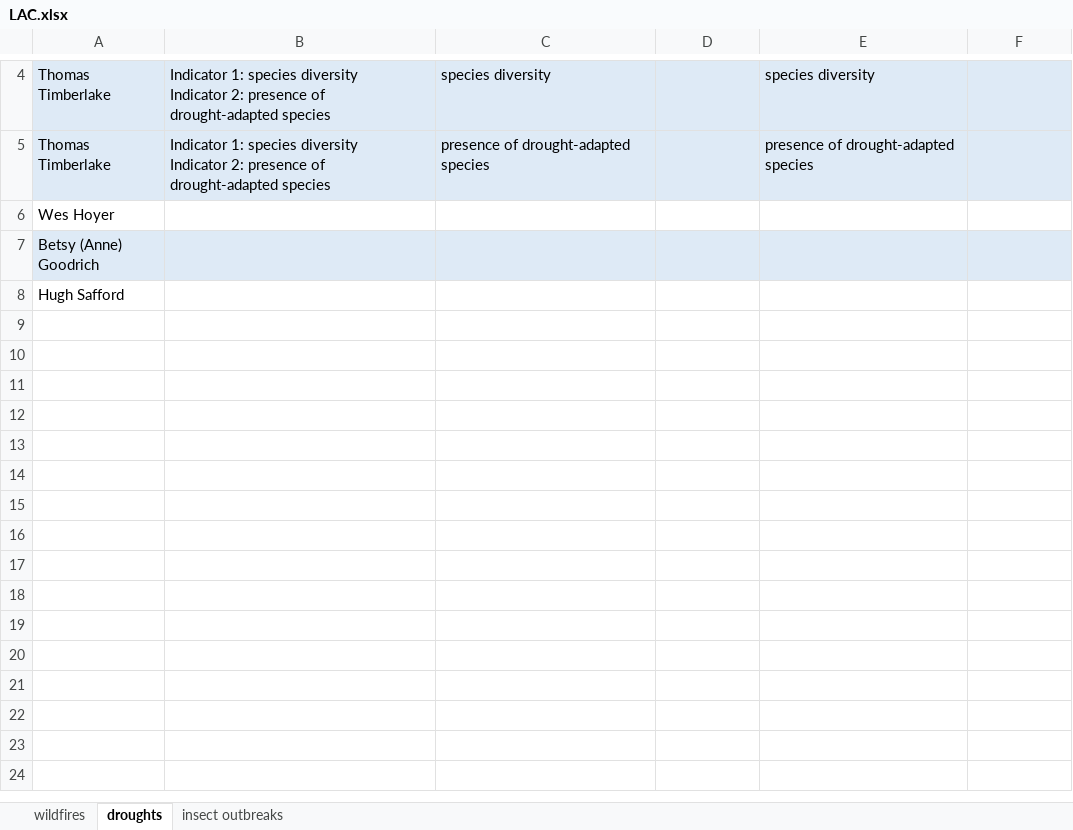
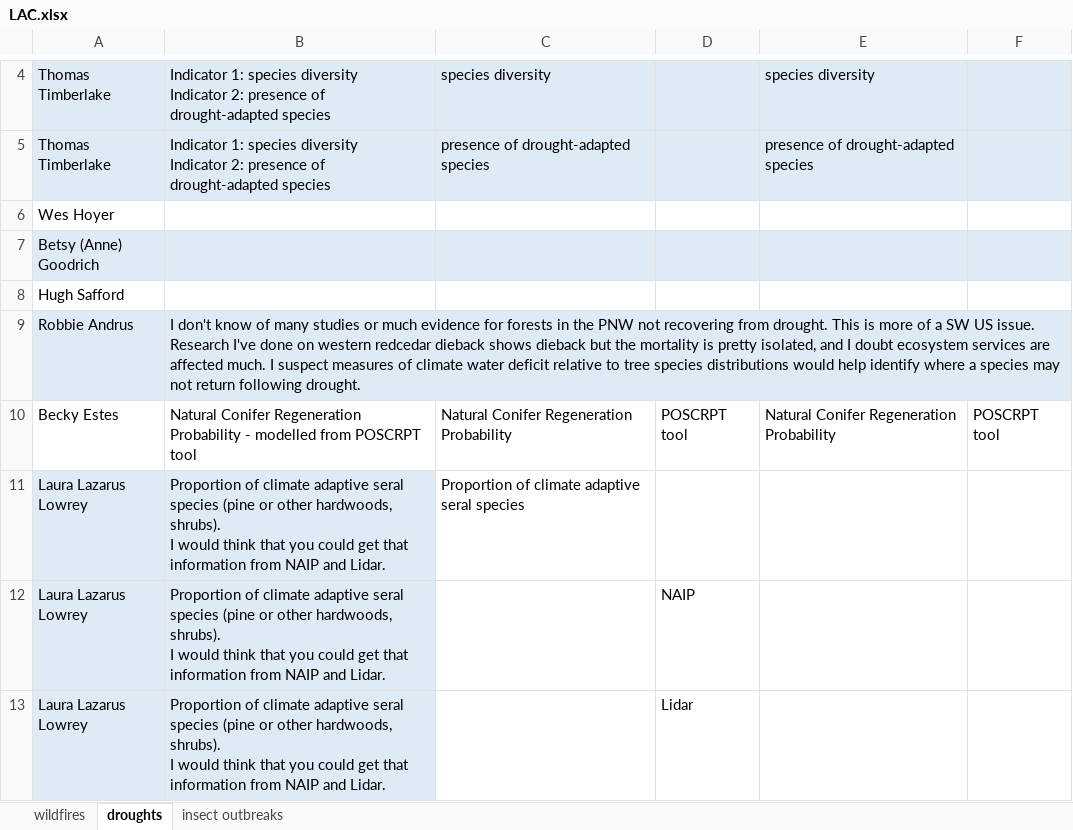
Before and after one commit to th2018/WEST_COAST_ES, an Excel workbook: pre_workshop_survey/indicator_dataset_LAC/LAC.xlsx, sheet droughts, drawn as a sheet; only a part is shown, gaps mark what is left out; values as stored, in another font and other column widths than the file's, no borders; charts and pictures and table styles not drawn; ↵ is a line break in a cell; the diff names each change by its address in the sheet, - before the commit and + after, or states it on an @@ line.

```diff
--- a/pre_workshop_survey/indicator_dataset_LAC/LAC.xlsx (sheet droughts)
+++ b/pre_workshop_survey/indicator_dataset_LAC/LAC.xlsx (sheet droughts)
+row 9: Robbie Andrus | I don't know of many studies or much evidence for forests in the PNW not recovering from drought. This is more of a SW US issue. Research I've done on western redcedar dieback shows dieback but the mortality is pretty isolated, and I doubt ecosystem services are affected much. I suspect measures of climate water deficit relative to tree species distributions would help identify where a species may not return following drought.
+row 10: Becky Estes | Natural Conifer Regeneration Probability - modelled from POSCRPT tool | Natural Conifer Regeneration Probability | POSCRPT tool | Natural Conifer Regeneration Probability | POSCRPT tool
+row 11: Laura Lazarus Lowrey | Proportion of climate adaptive seral species (pine or other hardwoods, shrubs). ↵ I would think that you could get that information from NAIP and Lidar. | Proportion of climate adaptive seral species
+row 12: Laura Lazarus Lowrey | Proportion of climate adaptive seral species (pine or other hardwoods, shrubs). ↵ I would think that you could get that information from NAIP and Lidar. |  | NAIP
+row 13: Laura Lazarus Lowrey | Proportion of climate adaptive seral species (pine or other hardwoods, shrubs). ↵ I would think that you could get that information from NAIP and Lidar. |  | Lidar
```
Also changed, not shown: sheet wildfires, sheet insect outbreaks, 1 other file.
